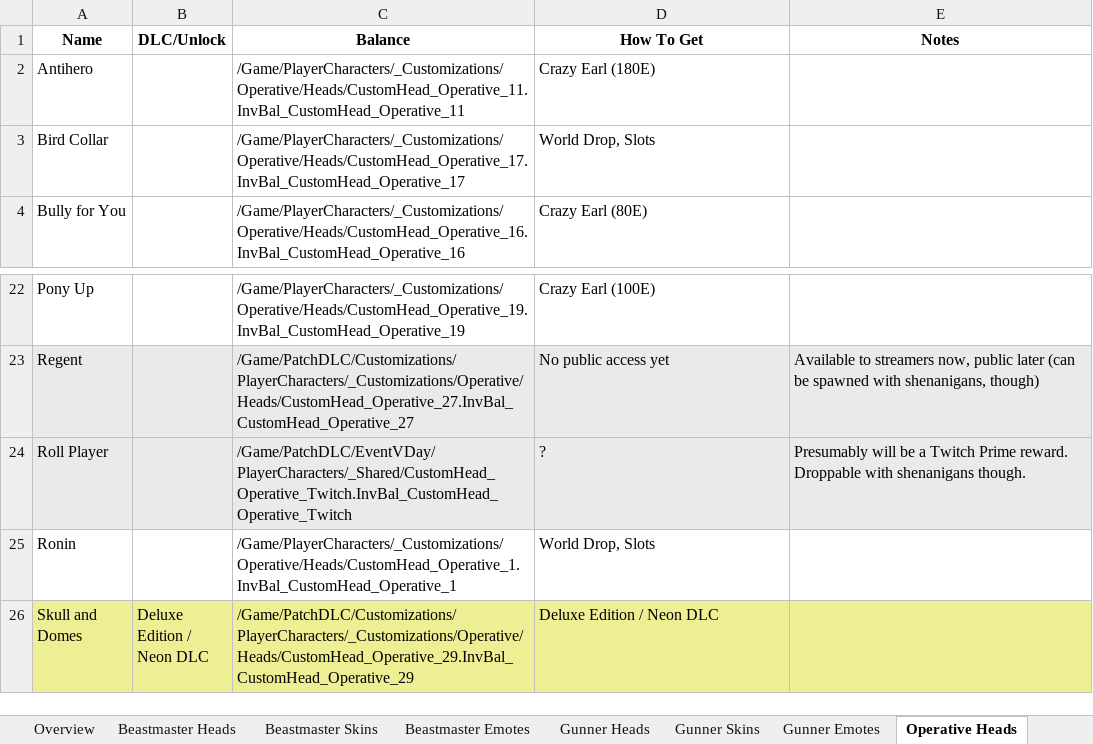
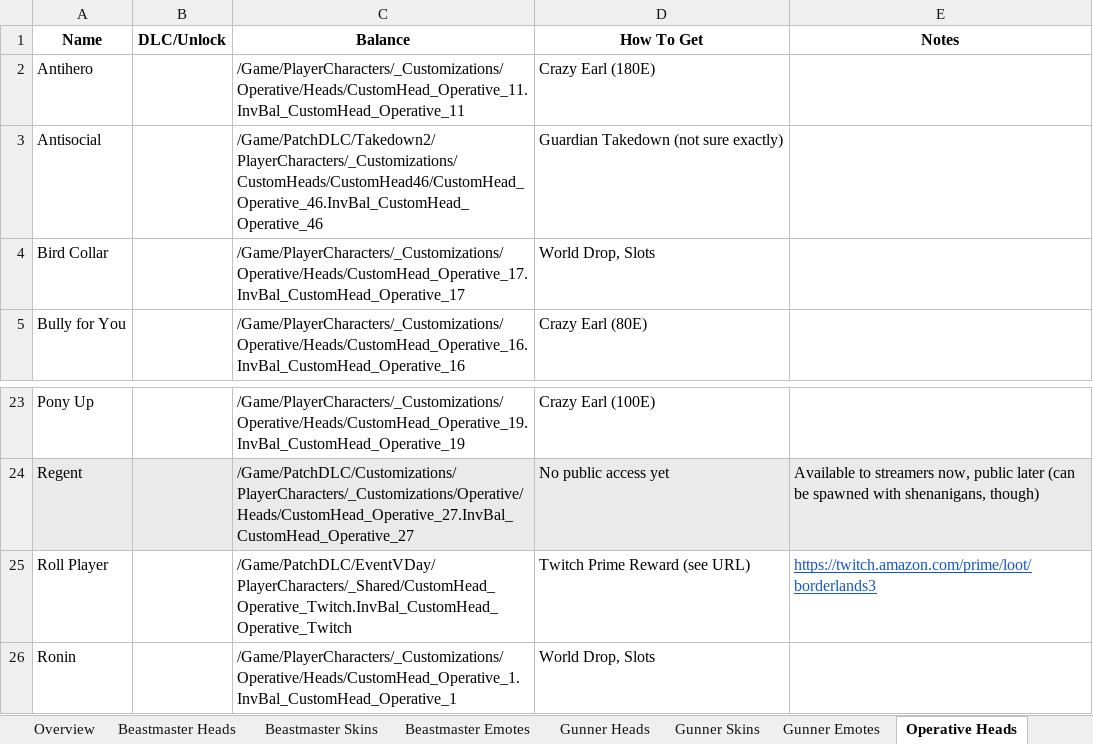
Before and after one commit to FromDarkHell/BL3ProfileEditor, an Excel workbook: CosmeticsGenerator/sheetData.xlsx, sheet Operative Heads, drawn as a sheet; only a part is shown, gaps mark what is left out; the shorter side is filled out with more unchanged rows; values as stored, in another font and other column widths than the file's, no borders; charts and pictures not drawn; addresses are those after the commit; the diff names each change by its address in the sheet, - before the commit and + after, or states it on an @@ line.

```diff
--- a/CosmeticsGenerator/sheetData.xlsx (sheet Operative Heads)
+++ b/CosmeticsGenerator/sheetData.xlsx (sheet Operative Heads)
+row 3: Antisocial |  | /Game/PatchDLC/Takedown2/PlayerCharacters/_Customizations/CustomHeads/CustomHead46/CustomHead_Operative_46.InvBal_CustomHead_Operative_46 | Guardian Takedown (not sure exactly)
-A25:E25 fill: #EAEAEA
+A25:E25 fill: none
-D25 (How To Get): ?
+D25 (How To Get): Twitch Prime Reward (see URL)
-E25 (Notes): Presumably will be a Twitch Prime reward. Droppable with shenanigans though.
+E25 (Notes): https://twitch.amazon.com/prime/loot/borderlands3
@@ E25 underline: off → on, text colour: black → #1155CC @@
```
Also changed, not shown: sheet Room Decorations, sheet Siren Heads, sheet Beastmaster Heads, sheet Gunner Heads, sheet Overview, sheet ECHO Themes, 5 more sheets, 4 other files.
